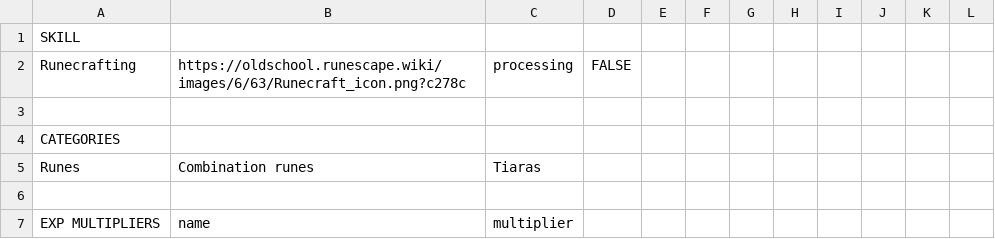
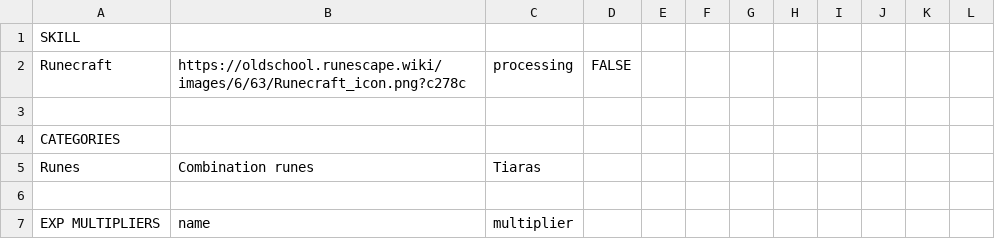
Before and after one commit to osrs-reldo/os-league-tools, a CSV file: scripts/inputs/runecraft.csv (was scripts/inputs/runecrafting.csv), drawn as a sheet; only a part is shown.

```diff
--- a/scripts/inputs/runecrafting.csv
+++ b/scripts/inputs/runecraft.csv
@@ -1,3 +1,3 @@
 SKILL,,,,,,,,,,,
-Runecrafting,https://oldschool.runescape.wiki/images/6/63/Runecraft_icon.png?c278c,processing,FALSE,,,,,,,,
+Runecraft,https://oldschool.runescape.wiki/images/6/63/Runecraft_icon.png?c278c,processing,FALSE,,,,,,,,
 ,,,,,,,,,,,
```
Also changed, not shown: 7 other files.
